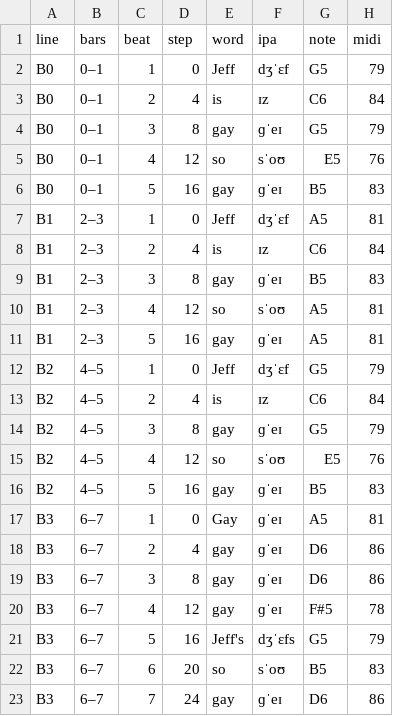
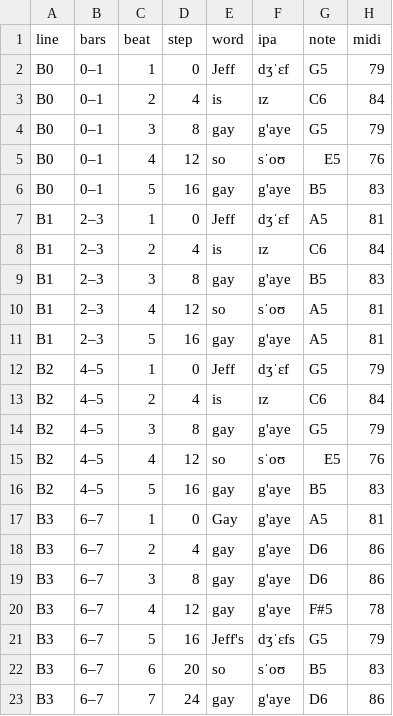
Before and after one commit to camaresh197-sudo/App---build, a CSV file: docs/victory_chorus.csv, drawn as a sheet.

```diff
--- a/docs/victory_chorus.csv
+++ b/docs/victory_chorus.csv
@@ -3,21 +3,21 @@ B0,0–1,1,0,Jeff,dʒˈɛf,G5,79
 B0,0–1,2,4,is,ɪz,C6,84
-B0,0–1,3,8,gay,ɡˈeɪ,G5,79
+B0,0–1,3,8,gay,g'aye,G5,79
 B0,0–1,4,12,so,sˈoʊ,E5,76
-B0,0–1,5,16,gay,ɡˈeɪ,B5,83
+B0,0–1,5,16,gay,g'aye,B5,83
 B1,2–3,1,0,Jeff,dʒˈɛf,A5,81
 B1,2–3,2,4,is,ɪz,C6,84
-B1,2–3,3,8,gay,ɡˈeɪ,B5,83
+B1,2–3,3,8,gay,g'aye,B5,83
 B1,2–3,4,12,so,sˈoʊ,A5,81
-B1,2–3,5,16,gay,ɡˈeɪ,A5,81
+B1,2–3,5,16,gay,g'aye,A5,81
 B2,4–5,1,0,Jeff,dʒˈɛf,G5,79
 B2,4–5,2,4,is,ɪz,C6,84
-B2,4–5,3,8,gay,ɡˈeɪ,G5,79
+B2,4–5,3,8,gay,g'aye,G5,79
 B2,4–5,4,12,so,sˈoʊ,E5,76
-B2,4–5,5,16,gay,ɡˈeɪ,B5,83
-B3,6–7,1,0,Gay,ɡˈeɪ,A5,81
-B3,6–7,2,4,gay,ɡˈeɪ,D6,86
-B3,6–7,3,8,gay,ɡˈeɪ,D6,86
-B3,6–7,4,12,gay,ɡˈeɪ,F#5,78
+B2,4–5,5,16,gay,g'aye,B5,83
+B3,6–7,1,0,Gay,g'aye,A5,81
+B3,6–7,2,4,gay,g'aye,D6,86
+B3,6–7,3,8,gay,g'aye,D6,86
+B3,6–7,4,12,gay,g'aye,F#5,78
 B3,6–7,5,16,Jeff's,dʒˈɛfs,G5,79
 B3,6–7,6,20,so,sˈoʊ,B5,83
-B3,6–7,7,24,gay,ɡˈeɪ,D6,86
+B3,6–7,7,24,gay,g'aye,D6,86
```
Also changed, not shown: docs/victory_lines.csv, 2 other files.
